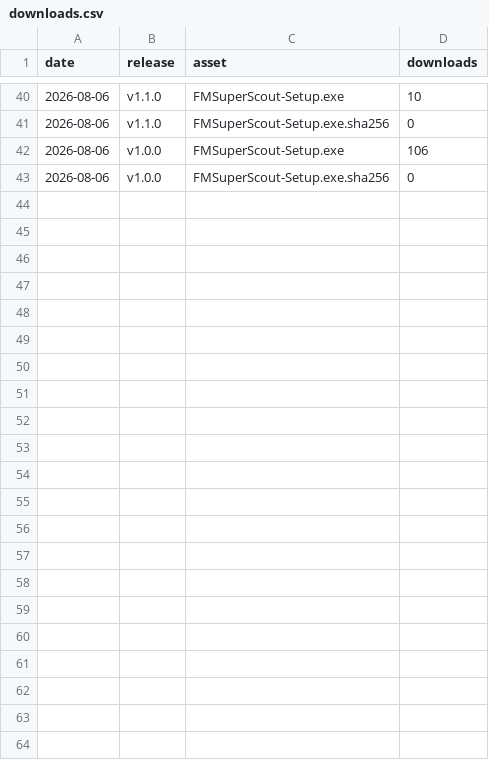
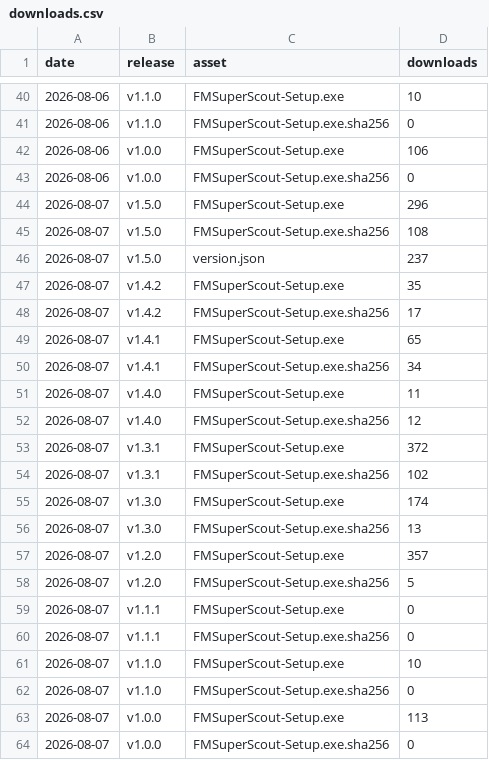
Before and after one commit to mavarobli/FMSuperScout, a CSV file: stats/downloads.csv, drawn as a sheet; only a part is shown, gaps mark what is left out.

```diff
--- a/stats/downloads.csv
+++ b/stats/downloads.csv
@@ -43 +43,22 @@ date,release,asset,downloads
 "2026-08-06","v1.0.0","FMSuperScout-Setup.exe.sha256","0"
+"2026-08-07","v1.5.0","FMSuperScout-Setup.exe","296"
+"2026-08-07","v1.5.0","FMSuperScout-Setup.exe.sha256","108"
+"2026-08-07","v1.5.0","version.json","237"
+"2026-08-07","v1.4.2","FMSuperScout-Setup.exe","35"
+"2026-08-07","v1.4.2","FMSuperScout-Setup.exe.sha256","17"
+"2026-08-07","v1.4.1","FMSuperScout-Setup.exe","65"
+"2026-08-07","v1.4.1","FMSuperScout-Setup.exe.sha256","34"
+"2026-08-07","v1.4.0","FMSuperScout-Setup.exe","11"
+"2026-08-07","v1.4.0","FMSuperScout-Setup.exe.sha256","12"
+"2026-08-07","v1.3.1","FMSuperScout-Setup.exe","372"
+"2026-08-07","v1.3.1","FMSuperScout-Setup.exe.sha256","102"
+"2026-08-07","v1.3.0","FMSuperScout-Setup.exe","174"
+"2026-08-07","v1.3.0","FMSuperScout-Setup.exe.sha256","13"
+"2026-08-07","v1.2.0","FMSuperScout-Setup.exe","357"
+"2026-08-07","v1.2.0","FMSuperScout-Setup.exe.sha256","5"
+"2026-08-07","v1.1.1","FMSuperScout-Setup.exe","0"
+"2026-08-07","v1.1.1","FMSuperScout-Setup.exe.sha256","0"
+"2026-08-07","v1.1.0","FMSuperScout-Setup.exe","10"
+"2026-08-07","v1.1.0","FMSuperScout-Setup.exe.sha256","0"
+"2026-08-07","v1.0.0","FMSuperScout-Setup.exe","113"
+"2026-08-07","v1.0.0","FMSuperScout-Setup.exe.sha256","0"
```
